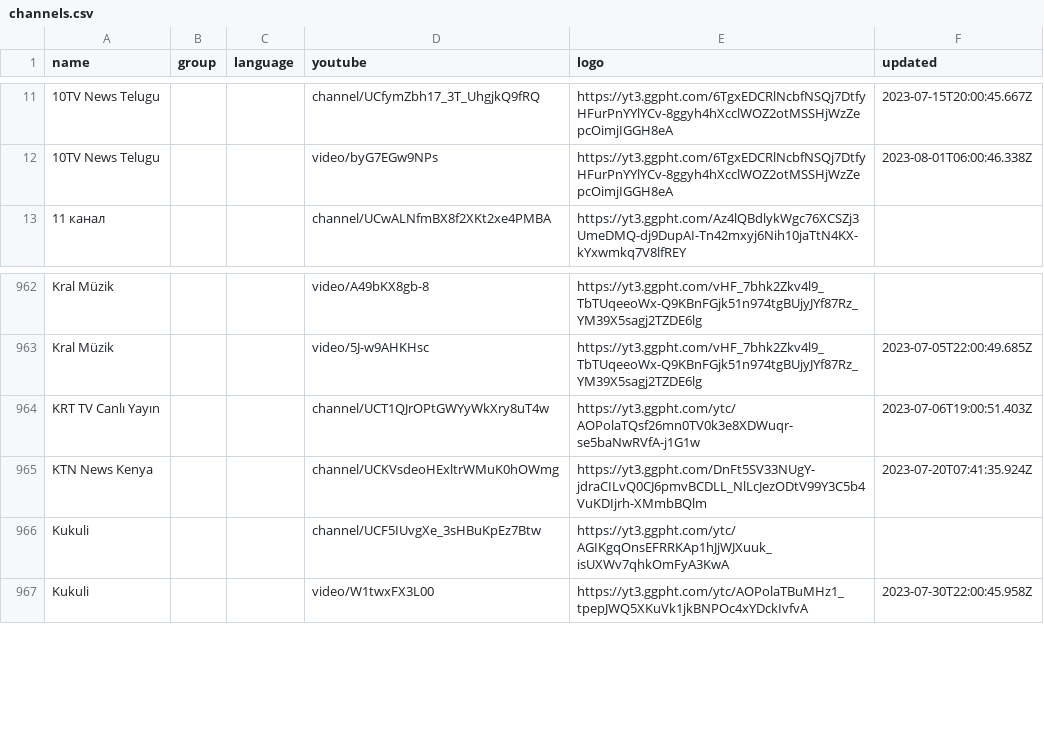
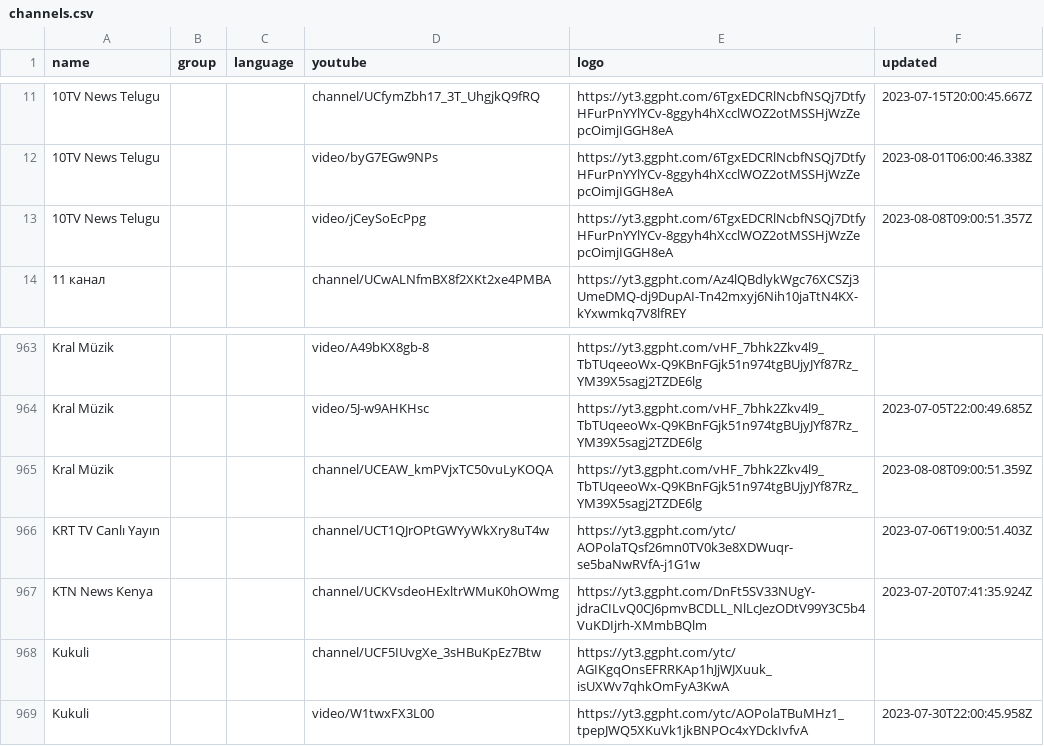
Before and after one commit to Navezjt/Navez-ST, a CSV file: channels.csv, drawn as a sheet; only a part is shown, gaps mark what is left out.

```diff
--- a/channels.csv
+++ b/channels.csv
@@ -12,2 +12,3 @@ name,group,language,youtube,logo,updated
 10TV News Telugu,,,video/byG7EGw9NPs,https://yt3.ggpht.com/6TgxEDCRlNcbfNSQj7DtfyHFurPnYYlYCv-8ggyh4hXcclWOZ2otMSSHjWzZepcOimjIGGH8eA,2023-08-01T06:00:46.338Z
+10TV News Telugu,,,video/jCeySoEcPpg,https://yt3.ggpht.com/6TgxEDCRlNcbfNSQj7DtfyHFurPnYYlYCv-8ggyh4hXcclWOZ2otMSSHjWzZepcOimjIGGH8eA,2023-08-08T09:00:51.357Z
 11 канал,,,channel/UCwALNfmBX8f2XKt2xe4PMBA,https://yt3.ggpht.com/Az4lQBdlykWgc76XCSZj3UmeDMQ-dj9DupAI-Tn42mxyj6Nih10jaTtN4KX-kYxwmkq7V8lfREY,
@@ -963,2 +964,3 @@ Kral Müzik,,,video/A49bKX8gb-8,https://yt3.ggpht.com/vHF_7bhk2Zkv4l9_TbTUqeeoWx
 Kral Müzik,,,video/5J-w9AHKHsc,https://yt3.ggpht.com/vHF_7bhk2Zkv4l9_TbTUqeeoWx-Q9KBnFGjk51n974tgBUjyJYf87Rz_YM39X5sagj2TZDE6lg,2023-07-05T22:00:49.685Z
+Kral Müzik,,,channel/UCEAW_kmPVjxTC50vuLyKOQA,https://yt3.ggpht.com/vHF_7bhk2Zkv4l9_TbTUqeeoWx-Q9KBnFGjk51n974tgBUjyJYf87Rz_YM39X5sagj2TZDE6lg,2023-08-08T09:00:51.359Z
 KRT TV Canlı Yayın,,,channel/UCT1QJrOPtGWYyWkXry8uT4w,https://yt3.ggpht.com/ytc/AOPolaTQsf26mn0TV0k3e8XDWuqr-se5baNwRVfA-j1G1w,2023-07-06T19:00:51.403Z
```
